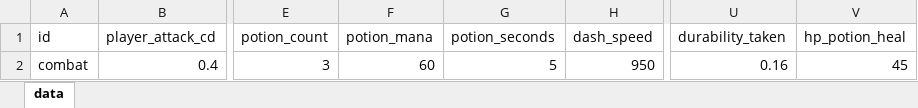
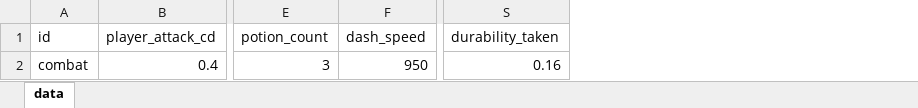
Before and after one commit to ColaSprite12138/zaohua, an Excel workbook: assets/resource/tables/combat_rule.xlsx, sheet data, drawn as a sheet; only a part is shown, gaps mark what is left out; values as stored, in another font and other column widths than the file's, no borders; the diff names each change by its address in the sheet, - before the commit and + after, or states it on an @@ line.

Commit message:
chore(tables): 删掉 combat_rule 里药水效果的重复三列（已搬到 consumable.xlsx）
- 用户关闭 Excel 后补完这步：potion_mana / potion_seconds / hp_potion_heal 从 combat_rule.xlsx 删除
- data-driven.test.ts 改为**断言这三列不存在**（一处一版，不允许副本漂移）
- resource/CONTEXT 同步；增量验收 GREEN（298 单测 / 47 壳层 / playthrough）

```diff
--- a/assets/resource/tables/combat_rule.xlsx (sheet data)
+++ b/assets/resource/tables/combat_rule.xlsx (sheet data)
-column F (potion_mana), row 2: 60
-column G (potion_seconds), row 2: 5
-column V (hp_potion_heal), row 2: 45
```
Also changed, not shown: assets/resource/tables/constellation.xlsx, assets/resource/tables/consumable.xlsx, 10 other files.
